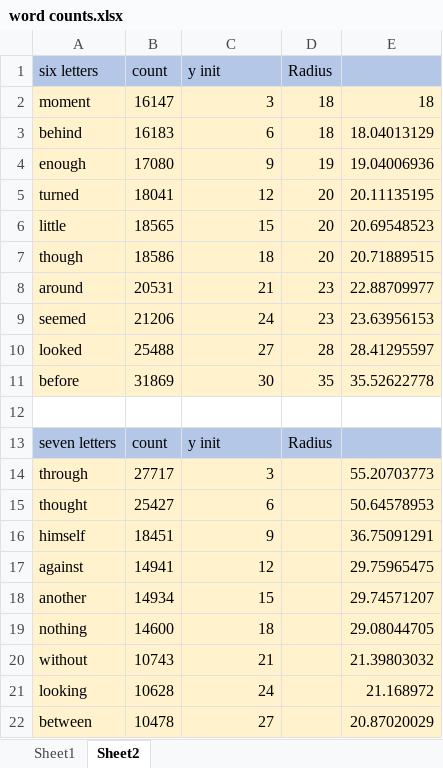
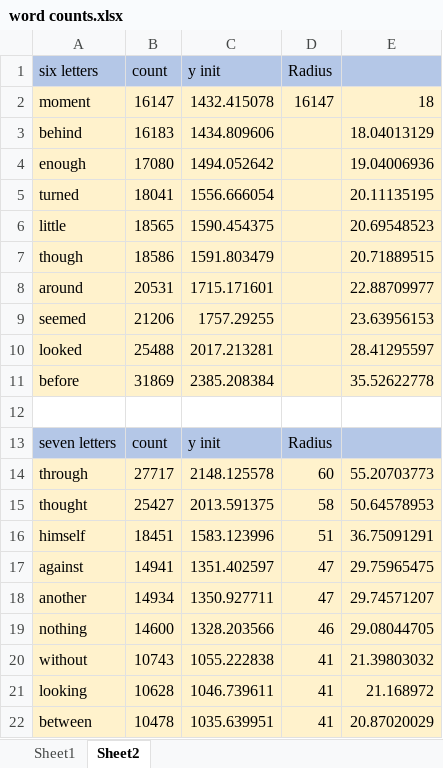
Before and after one commit to gdeol4site/frodotype, an Excel workbook: word counts.xlsx, sheet Sheet2, drawn as a sheet; only a part is shown; values as stored, in another font and other column widths than the file's, no borders; the diff covers the shown part only; the diff names each change by its address in the sheet, - before the commit and + after, or states it on an @@ line.

```diff
--- a/word counts.xlsx (sheet Sheet2)
+++ b/word counts.xlsx (sheet Sheet2)
-C2 (y init): 3
+C2 (y init): 1432.415078
-D2 (Radius): 18
+D2 (Radius): 16147
-C3 (y init): 6
+C3 (y init): 1434.809606
-D3 (Radius): 18
+D3 (Radius): (empty)
-C4 (y init): 9
+C4 (y init): 1494.052642
-D4 (Radius): 19
+D4 (Radius): (empty)
-C5 (y init): 12
+C5 (y init): 1556.666054
-D5:D7 (Radius): 20
+D5:D7 (Radius): (empty)
-C6 (y init): 15
+C6 (y init): 1590.454375
-C7 (y init): 18
+C7 (y init): 1591.803479
-C8 (y init): 21
+C8 (y init): 1715.171601
-D8:D9 (Radius): 23
+D8:D9 (Radius): (empty)
-C9 (y init): 24
+C9 (y init): 1757.29255
-C10 (y init): 27
+C10 (y init): 2017.213281
-D10 (Radius): 28
+D10 (Radius): (empty)
-C11 (y init): 30
+C11 (y init): 2385.208384
-D11 (Radius): 35
+D11 (Radius): (empty)
-C14 (y init): 3
+C14 (y init): 2148.125578
-D14 (Radius): (empty)
+D14 (Radius): 60
-C15 (y init): 6
+C15 (y init): 2013.591375
-D15 (Radius): (empty)
+D15 (Radius): 58
-C16 (y init): 9
+C16 (y init): 1583.123996
-D16 (Radius): (empty)
+D16 (Radius): 51
-C17 (y init): 12
+C17 (y init): 1351.402597
-D17:D18 (Radius): (empty)
+D17:D18 (Radius): 47
-C18 (y init): 15
+C18 (y init): 1350.927711
-C19 (y init): 18
+C19 (y init): 1328.203566
-D19 (Radius): (empty)
+D19 (Radius): 46
-C20 (y init): 21
+C20 (y init): 1055.222838
-D20:D22 (Radius): (empty)
+D20:D22 (Radius): 41
-C21 (y init): 24
+C21 (y init): 1046.739611
-C22 (y init): 27
+C22 (y init): 1035.639951
```
Also changed, not shown: 42 edited cells elsewhere in this sheet, 2 other files.
